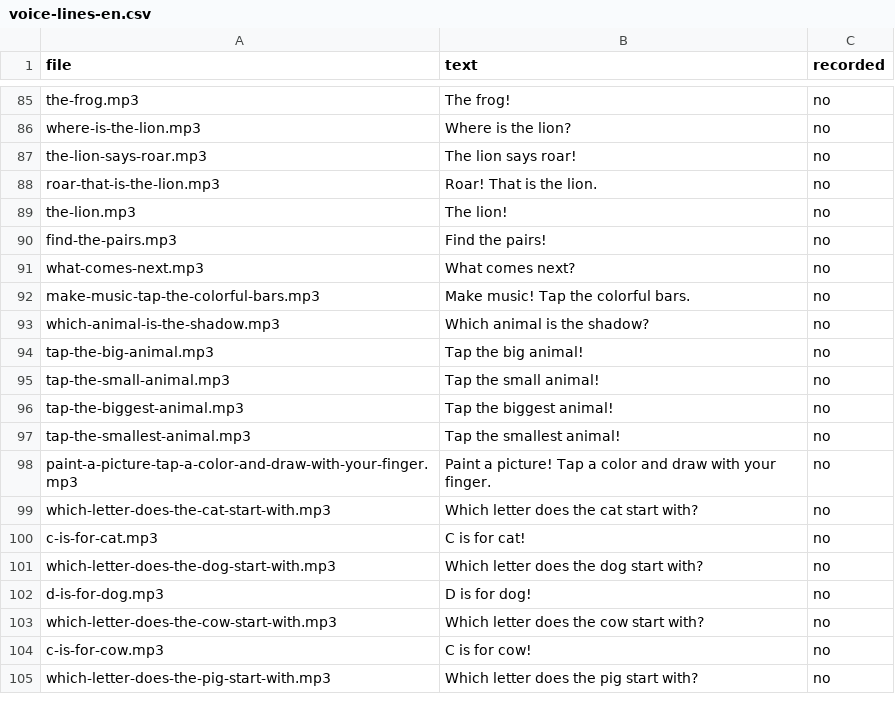
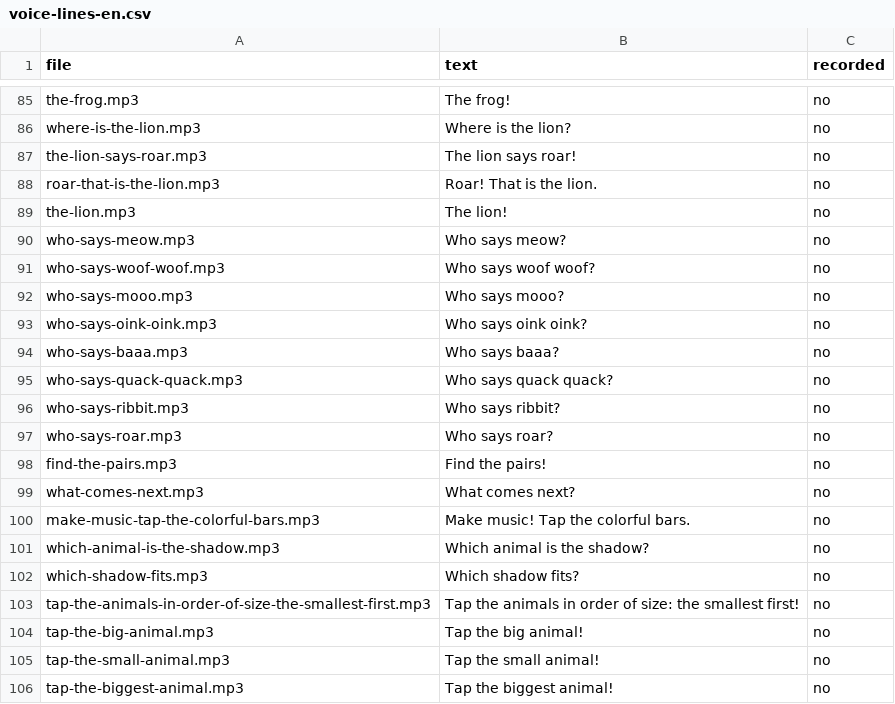
Before and after one commit to eMZetta/friends, a CSV file: docs/voice-lines-en.csv, drawn as a sheet; only a part is shown, gaps mark what is left out; the shorter side is filled out with more unchanged rows; the diff covers the shown part only; the diff names each change by its address in the sheet, - before the commit and + after, or states it on an @@ line.

```diff
--- a/docs/voice-lines-en.csv
+++ b/docs/voice-lines-en.csv
+row 90: who-says-meow.mp3 | Who says meow? | no
+row 91: who-says-woof-woof.mp3 | Who says woof woof? | no
+row 92: who-says-mooo.mp3 | Who says mooo? | no
+row 93: who-says-oink-oink.mp3 | Who says oink oink? | no
+row 94: who-says-baaa.mp3 | Who says baaa? | no
+row 95: who-says-quack-quack.mp3 | Who says quack quack? | no
+row 96: who-says-ribbit.mp3 | Who says ribbit? | no
+row 97: who-says-roar.mp3 | Who says roar? | no
+row 102: which-shadow-fits.mp3 | Which shadow fits? | no
+row 103: tap-the-animals-in-order-of-size-the-smallest-first.mp3 | Tap the animals in order of size: the smallest first! | no
```
Also changed, not shown: 54 added rows elsewhere in this file, docs/voice-lines-de.csv, 11 other files.
